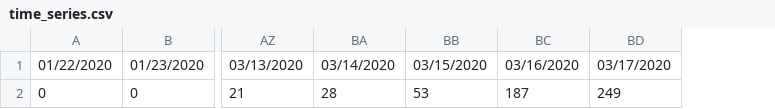
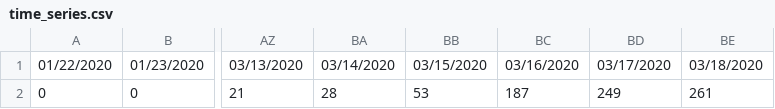
Before and after one commit to saadzah/covid19-pakistan, a CSV file: time-series/time_series.csv, drawn as a sheet; only a part is shown, gaps mark what is left out; the diff names each change by its address in the sheet, - before the commit and + after, or states it on an @@ line.

Commit message:
Update time_series.csv

```diff
--- a/time-series/time_series.csv
+++ b/time-series/time_series.csv
+column BE, rows 1-2: 03/18/2020 | 261
```
